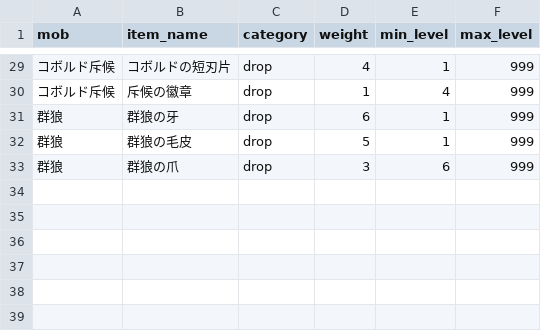
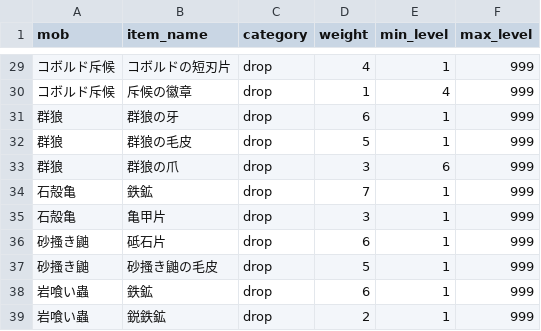
Before and after one commit to gudetama097723/SAW, a CSV file: db/seeds/mob_drops.csv, drawn as a sheet; only a part is shown, gaps mark what is left out; the diff names each change by its address in the sheet, - before the commit and + after, or states it on an @@ line.

```diff
--- a/db/seeds/mob_drops.csv
+++ b/db/seeds/mob_drops.csv
+row 34: 石殻亀 | 鉄鉱 | drop | 7 | 1 | 999
+row 35: 石殻亀 | 亀甲片 | drop | 3 | 1 | 999
+row 36: 砂搔き鼬 | 砥石片 | drop | 6 | 1 | 999
+row 37: 砂搔き鼬 | 砂搔き鼬の毛皮 | drop | 5 | 1 | 999
+row 38: 岩喰い蟲 | 鉄鉱 | drop | 6 | 1 | 999
+row 39: 岩喰い蟲 | 鋭鉄鉱 | drop | 2 | 1 | 999
```
Also changed, not shown: db/seeds/boss_mobs.csv, db/seeds/field_areas.csv, 38 other files.
